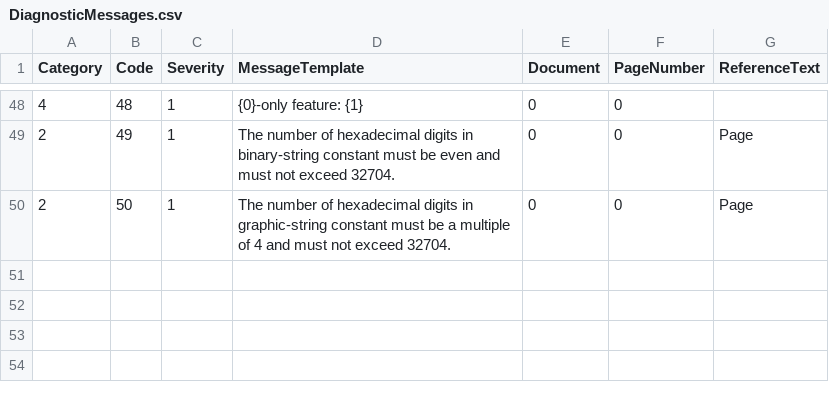
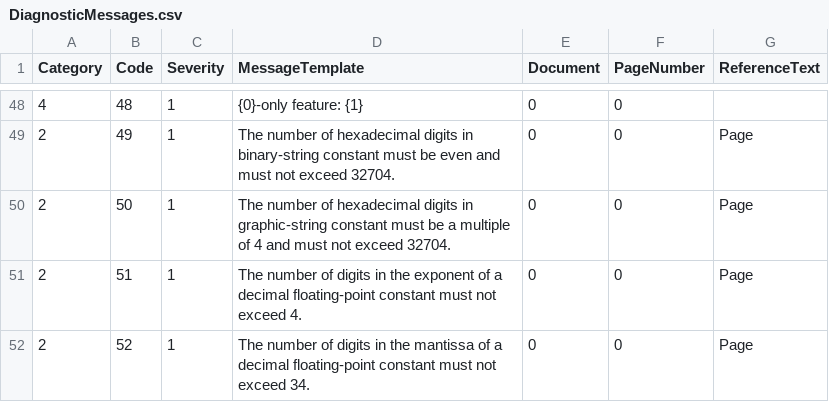
Before and after one commit to TypeCobolTeam/TypeCobol, a CSV file: TypeCobol/Compiler/Diagnostics/Resources/DiagnosticMessages.csv, drawn as a sheet; only a part is shown, gaps mark what is left out.

Commit message:
WI #2183 Add error messages

```diff
--- a/TypeCobol/Compiler/Diagnostics/Resources/DiagnosticMessages.csv
+++ b/TypeCobol/Compiler/Diagnostics/Resources/DiagnosticMessages.csv
@@ -50 +50,3 @@ Category;Code;Severity;MessageTemplate;Document;PageNumber;ReferenceText
 2;50;1;The number of hexadecimal digits in graphic-string constant must be a multiple of 4 and must not exceed 32704.;0;0;Page
+2;51;1;The number of digits in the exponent of a decimal floating-point constant must not exceed 4.;0;0;Page
+2;52;1;The number of digits in the mantissa of a decimal floating-point constant must not exceed 34.;0;0;Page
```
Also changed, not shown: 2 other files.
